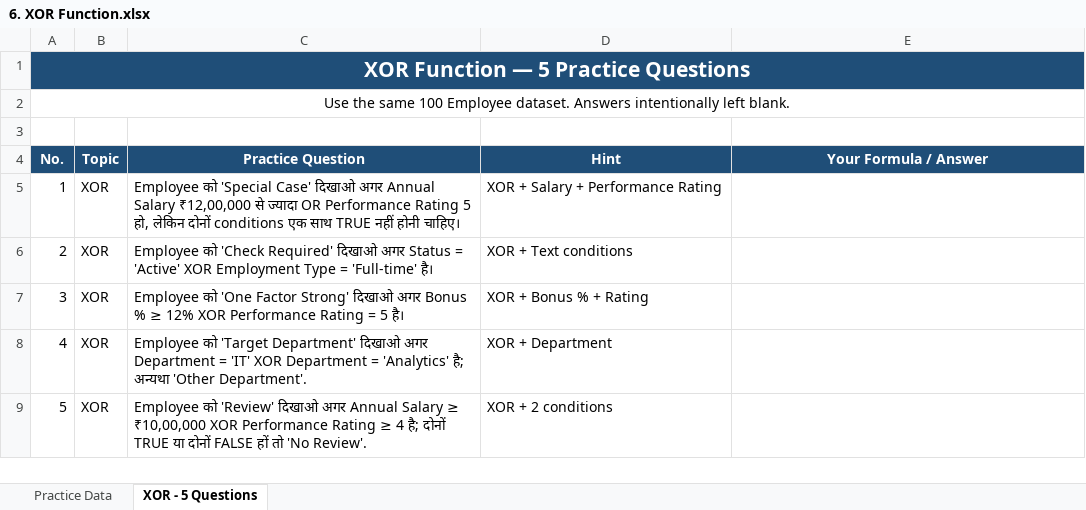
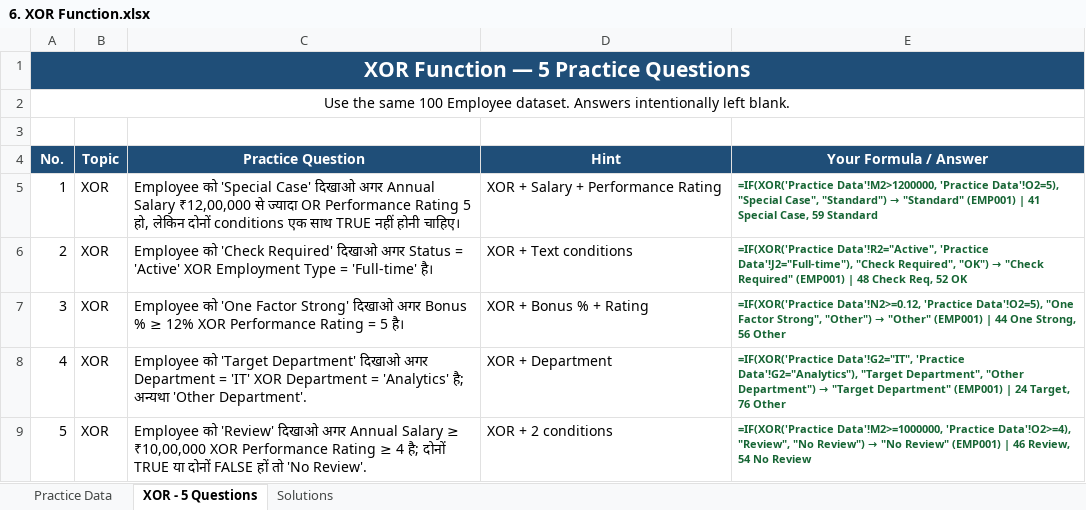
Before and after one commit to sharmagaurav2001k-jpg/Excel_Assignment, an Excel workbook: Excel Logical Functions/6. XOR Function.xlsx, sheet XOR - 5 Questions, drawn as a sheet; values as stored, in another font and other column widths than the file's, no borders; formulas without a stored value are shown as written; the diff names each change by its address in the sheet, - before the commit and + after, or states it on an @@ line.

Commit message:
Solve all 5 questions in Excel Logical Functions/6. XOR Function.xlsx with live helper columns and dedicated Solutions sheet

```diff
--- a/Excel Logical Functions/6. XOR Function.xlsx (sheet XOR - 5 Questions)
+++ b/Excel Logical Functions/6. XOR Function.xlsx (sheet XOR - 5 Questions)
+sheet tab: Solutions
@@ E5 (Your Formula / Answer): (empty) → =IF(XOR('Practice Data'!M2>1200000, 'Practice Data'!O2=5), "Special Case", "Standard") → "Standard" (EMP001) | 41 Special Case, 59 Standard @@
@@ E6 (Your Formula / Answer): (empty) → =IF(XOR('Practice Data'!R2="Active", 'Practice Data'!J2="Full-time"), "Check Required", "OK") → "Check Required" (EMP001) | 48 Check Req, 52 OK @@
@@ E7 (Your Formula / Answer): (empty) → =IF(XOR('Practice Data'!N2>=0.12, 'Practice Data'!O2=5), "One Factor Strong", "Other") → "Other" (EMP001) | 44 One Strong, 56 Other @@
@@ E8 (Your Formula / Answer): (empty) → =IF(XOR('Practice Data'!G2="IT", 'Practice Data'!G2="Analytics"), "Target Department", "Other Department") → "Target Department" (EMP001) | 24 Target, 76 Other @@
@@ E9 (Your Formula / Answer): (empty) → =IF(XOR('Practice Data'!M2>=1000000, 'Practice Data'!O2>=4), "Review", "No Review") → "No Review" (EMP001) | 46 Review, 54 No Review @@
```
Also changed, not shown: sheet Practice Data.
